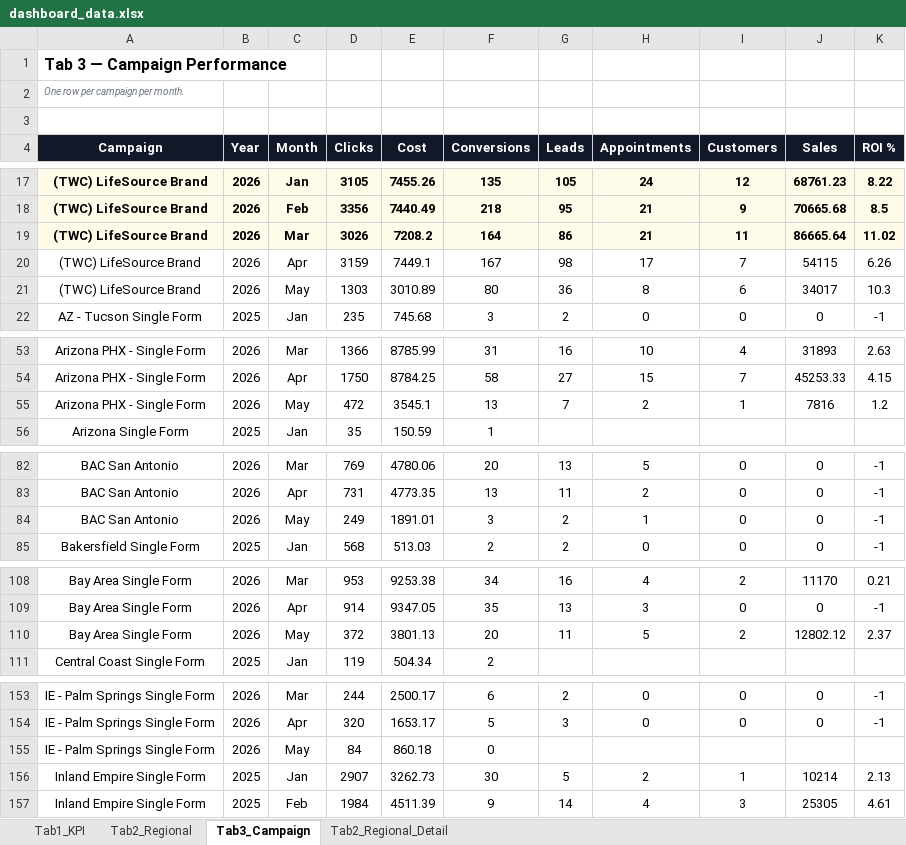
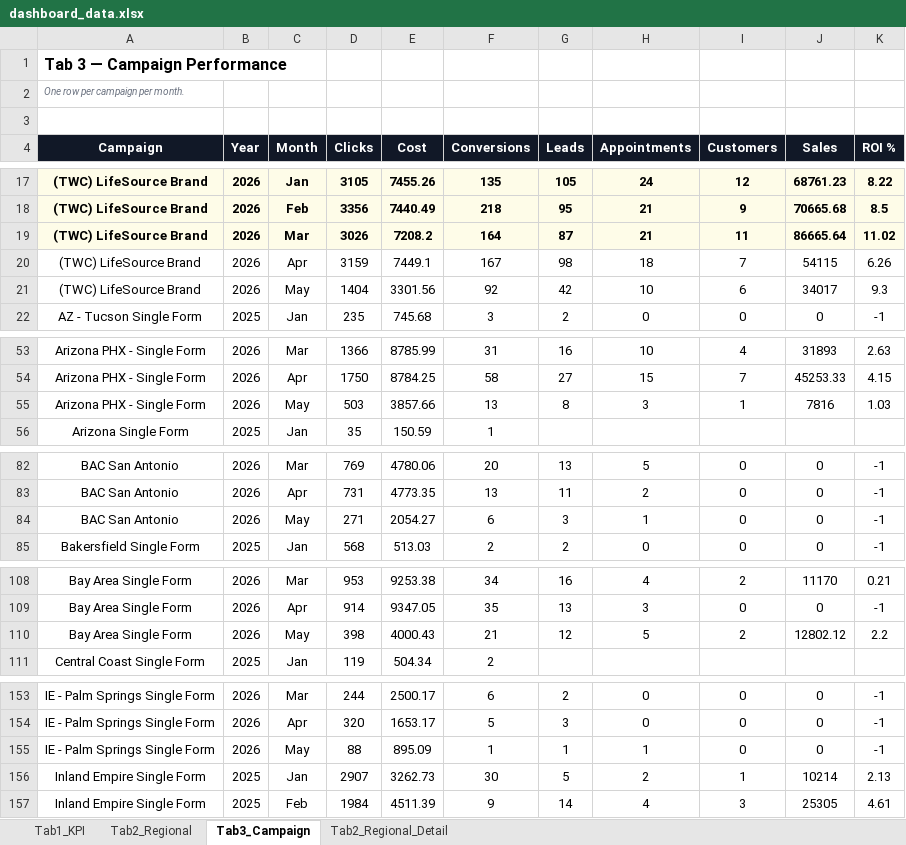
Before and after one commit to panpanlsw-ops/BIng-Dashboard, an Excel workbook: dashboard_data.xlsx, sheet Tab3_Campaign, drawn as a sheet; only a part is shown, gaps mark what is left out; values as stored, in another font and other column widths than the file's, no borders; removed rows and columns are numbered as before the commit, all else as after; the diff covers the shown part only; the diff names each change by its address in the sheet, - before the commit and + after, or states it on an @@ line.

```diff
--- a/dashboard_data.xlsx (sheet Tab3_Campaign)
+++ b/dashboard_data.xlsx (sheet Tab3_Campaign)
-G19 (Leads): 86
+G19 (Leads): 87
-H20 (Appointments): 17
+H20 (Appointments): 18
-D21 (Clicks): 1303
+D21 (Clicks): 1404
-E21 (Cost): 3010.89
+E21 (Cost): 3301.56
-F21 (Conversions): 80
+F21 (Conversions): 92
-G21 (Leads): 36
+G21 (Leads): 42
-H21 (Appointments): 8
+H21 (Appointments): 10
-K21 (ROI %): 10.3
+K21 (ROI %): 9.3
-D55 (Clicks): 472
+D55 (Clicks): 503
-E55 (Cost): 3545.1
+E55 (Cost): 3857.66
-G55 (Leads): 7
+G55 (Leads): 8
-H55 (Appointments): 2
+H55 (Appointments): 3
-K55 (ROI %): 1.2
+K55 (ROI %): 1.03
-D84 (Clicks): 249
+D84 (Clicks): 271
-E84 (Cost): 1891.01
+E84 (Cost): 2054.27
-F84 (Conversions): 3
+F84 (Conversions): 6
-G84 (Leads): 2
+G84 (Leads): 3
-D110 (Clicks): 372
+D110 (Clicks): 398
-E110 (Cost): 3801.13
+E110 (Cost): 4000.43
-F110 (Conversions): 20
+F110 (Conversions): 21
-G110 (Leads): 11
+G110 (Leads): 12
-K110 (ROI %): 2.37
+K110 (ROI %): 2.2
-row 155: IE - Palm Springs Single Form | 2026 | May | 84 | 860.18 | 0
+row 155: IE - Palm Springs Single Form | 2026 | May | 88 | 895.09 | 1 | 1 | 1 | 0 | 0 | -1
```
Also changed, not shown: 6 edited cells elsewhere in this sheet, sheet Tab1_KPI, sheet Tab2_Regional, sheet Tab2_Regional_Detail.
